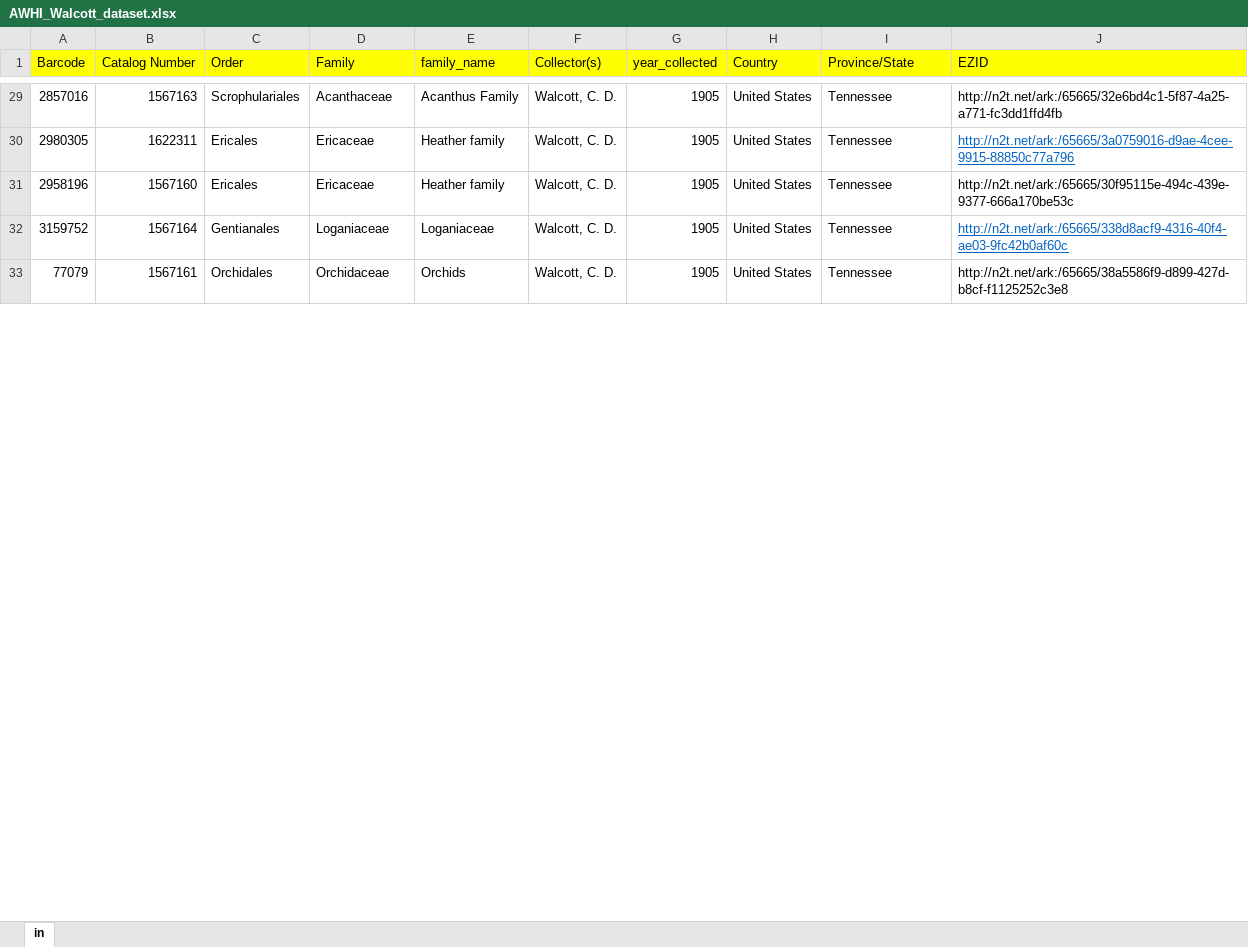
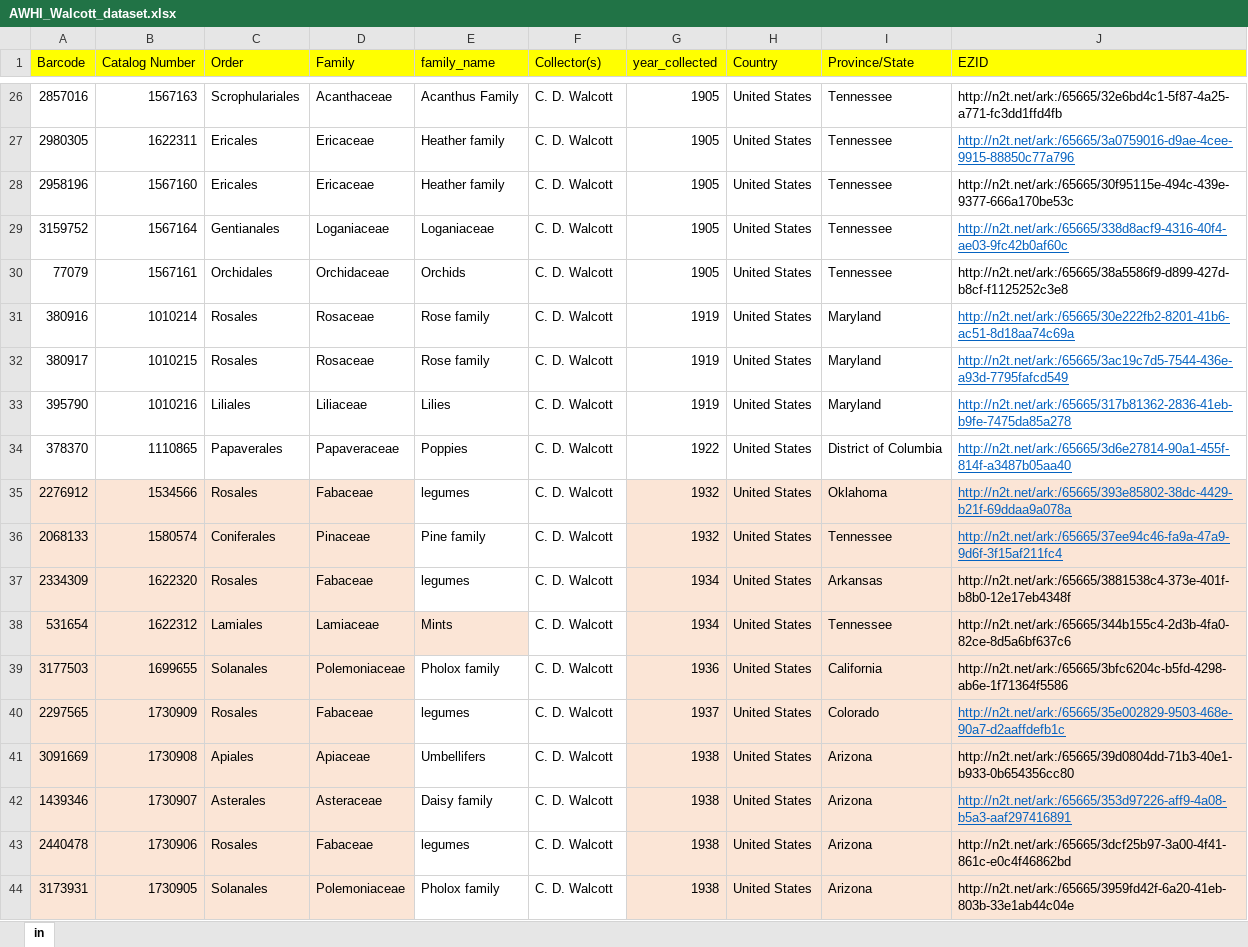
Before and after one commit to TianaCurry/AWHI-projects, an Excel workbook: AWHI_Walcott_dataset.xlsx, sheet in, drawn as a sheet; only a part is shown, gaps mark what is left out; values as stored, in another font and other column widths than the file's, no borders; addresses are those after the commit; the diff covers the shown part only; the diff names each change by its address in the sheet, - before the commit and + after, or states it on an @@ line.

Commit message:
walcott map works, just final touches
-it's done but I want to add a hovertext that gives detailed information
-working adding specimens collected to the list of
-mao won't run right away because of the text columns being added, there's an elimenate that doesn't exist yet.

```diff
--- a/AWHI_Walcott_dataset.xlsx (sheet in)
+++ b/AWHI_Walcott_dataset.xlsx (sheet in)
-F26:F30 (Collector(s)): Walcott, C. D.
+F26:F30 (Collector(s)): C. D. Walcott
+row 31: 380916 | 1010214 | Rosales | Rosaceae | Rose family | C. D. Walcott | 1919 | United States | Maryland | http://n2t.net/ark:/65665/30e222fb2-8201-41b6-ac51-8d18aa74c69a
+row 32: 380917 | 1010215 | Rosales | Rosaceae | Rose family | C. D. Walcott | 1919 | United States | Maryland | http://n2t.net/ark:/65665/3ac19c7d5-7544-436e-a93d-7795fafcd549
+row 33: 395790 | 1010216 | Liliales | Liliaceae | Lilies | C. D. Walcott | 1919 | United States | Maryland | http://n2t.net/ark:/65665/317b81362-2836-41eb-b9fe-7475da85a278
+row 34: 378370 | 1110865 | Papaverales | Papaveraceae | Poppies | C. D. Walcott | 1922 | United States | District of Columbia | http://n2t.net/ark:/65665/3d6e27814-90a1-455f-814f-a3487b05aa40
+row 35: 2276912 | 1534566 | Rosales | Fabaceae | legumes | C. D. Walcott | 1932 | United States | Oklahoma | http://n2t.net/ark:/65665/393e85802-38dc-4429-b21f-69ddaa9a078a
+row 36: 2068133 | 1580574 | Coniferales | Pinaceae | Pine family | C. D. Walcott | 1932 | United States | Tennessee | http://n2t.net/ark:/65665/37ee94c46-fa9a-47a9-9d6f-3f15af211fc4
+row 37: 2334309 | 1622320 | Rosales | Fabaceae | legumes | C. D. Walcott | 1934 | United States | Arkansas | http://n2t.net/ark:/65665/3881538c4-373e-401f-b8b0-12e17eb4348f
+row 38: 531654 | 1622312 | Lamiales | Lamiaceae | Mints | C. D. Walcott | 1934 | United States | Tennessee | http://n2t.net/ark:/65665/344b155c4-2d3b-4fa0-82ce-8d5a6bf637c6
+row 39: 3177503 | 1699655 | Solanales | Polemoniaceae | Pholox family | C. D. Walcott | 1936 | United States | California | http://n2t.net/ark:/65665/3bfc6204c-b5fd-4298-ab6e-1f71364f5586
+row 40: 2297565 | 1730909 | Rosales | Fabaceae | legumes | C. D. Walcott | 1937 | United States | Colorado | http://n2t.net/ark:/65665/35e002829-9503-468e-90a7-d2aaffdefb1c
+row 41: 3091669 | 1730908 | Apiales | Apiaceae | Umbellifers | C. D. Walcott | 1938 | United States | Arizona | http://n2t.net/ark:/65665/39d0804dd-71b3-40e1-b933-0b654356cc80
+row 42: 1439346 | 1730907 | Asterales | Asteraceae | Daisy family | C. D. Walcott | 1938 | United States | Arizona | http://n2t.net/ark:/65665/353d97226-aff9-4a08-b5a3-aaf297416891
+row 43: 2440478 | 1730906 | Rosales | Fabaceae | legumes | C. D. Walcott | 1938 | United States | Arizona | http://n2t.net/ark:/65665/3dcf25b97-3a00-4f41-861c-e0c4f46862bd
+row 44: 3173931 | 1730905 | Solanales | Polemoniaceae | Pholox family | C. D. Walcott | 1938 | United States | Arizona | http://n2t.net/ark:/65665/3959fd42f-6a20-41eb-803b-33e1ab44c04e
```
Also changed, not shown: 7 added rows, 21 removed rows, 193 edited cells and cell formats elsewhere in this sheet, 4 other files.
